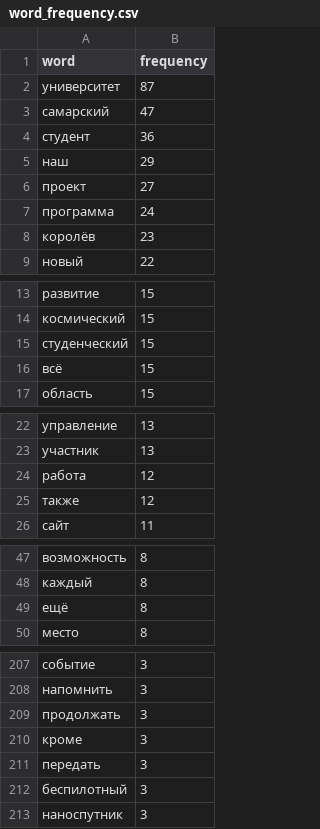
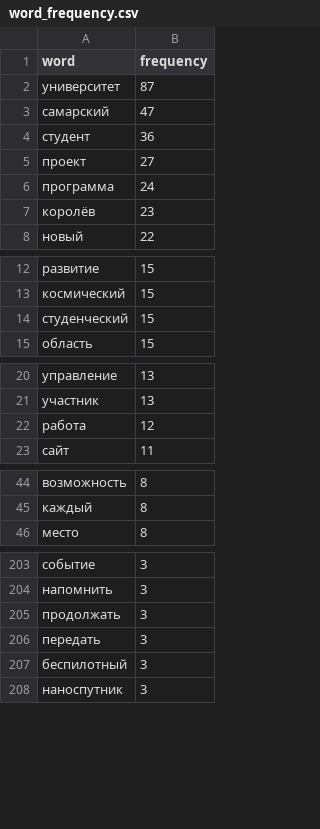
Before and after one commit to ArtemkaGh0st1k/SocialNetworkAnalysis, a CSV file: lab2/results/word_frequency.csv, drawn as a sheet; only a part is shown, gaps mark what is left out; the diff covers the shown part only.

```diff
--- a/lab2/results/word_frequency.csv
+++ b/lab2/results/word_frequency.csv
@@ -4,3 +4,2 @@
 студент,36
-наш,29
 проект,27
@@ -15,3 +14,2 @@
 студенческий,15
-всё,15
 область,15
@@ -24,3 +22,2 @@
 работа,12
-также,12
 сайт,11
@@ -48,3 +45,2 @@
 каждый,8
-ещё,8
 место,8
@@ -209,3 +205,2 @@
 продолжать,3
-кроме,3
 передать,3
```
Also changed, not shown: 3 removed rows elsewhere in this file, lab2/results/cluster_assignments.csv, lab2/results/cluster_sizes.csv, 6 other files.
